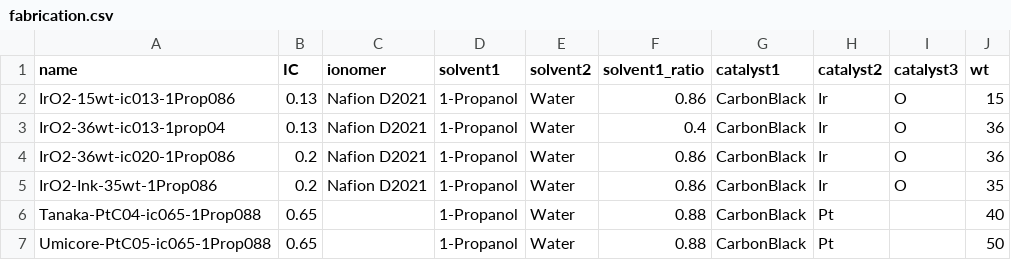
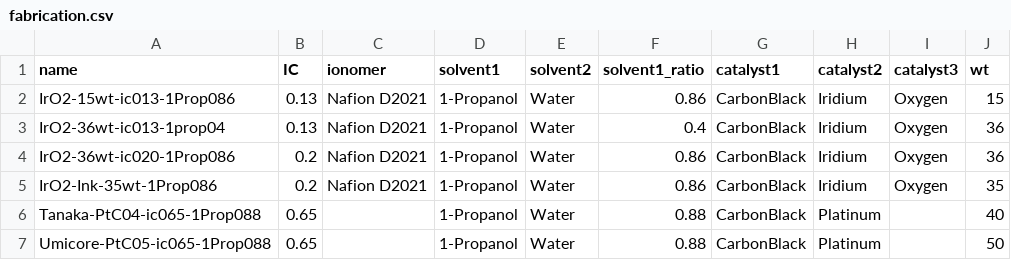
Before and after one commit to IEK-13/MatGraphAI, a CSV file: Mat2DevPlatform/Mat2DevAPI/data/Lukas/fabrication/fabrication.csv, drawn as a sheet.

```diff
--- a/Mat2DevPlatform/Mat2DevAPI/data/Lukas/fabrication/fabrication.csv
+++ b/Mat2DevPlatform/Mat2DevAPI/data/Lukas/fabrication/fabrication.csv
@@ -1,7 +1,7 @@
 name,IC,ionomer,solvent1,solvent2,solvent1_ratio,catalyst1,catalyst2,catalyst3,wt
-IrO2-15wt-ic013-1Prop086,0.13,Nafion D2021,1-Propanol,Water,0.86,CarbonBlack,Ir,O,15
-IrO2-36wt-ic013-1prop04,0.13,Nafion D2021,1-Propanol,Water,0.4,CarbonBlack,Ir,O,36
-IrO2-36wt-ic020-1Prop086,0.2,Nafion D2021,1-Propanol,Water,0.86,CarbonBlack,Ir,O,36
-IrO2-Ink-35wt-1Prop086,0.2,Nafion D2021,1-Propanol,Water,0.86,CarbonBlack,Ir,O,35
-Tanaka-PtC04-ic065-1Prop088,0.65,,1-Propanol,Water,0.88,CarbonBlack,Pt,,40
-Umicore-PtC05-ic065-1Prop088,0.65,,1-Propanol,Water,0.88,CarbonBlack,Pt,,50
+IrO2-15wt-ic013-1Prop086,0.13,Nafion D2021,1-Propanol,Water,0.86,CarbonBlack,Iridium,Oxygen,15
+IrO2-36wt-ic013-1prop04,0.13,Nafion D2021,1-Propanol,Water,0.4,CarbonBlack,Iridium,Oxygen,36
+IrO2-36wt-ic020-1Prop086,0.2,Nafion D2021,1-Propanol,Water,0.86,CarbonBlack,Iridium,Oxygen,36
+IrO2-Ink-35wt-1Prop086,0.2,Nafion D2021,1-Propanol,Water,0.86,CarbonBlack,Iridium,Oxygen,35
+Tanaka-PtC04-ic065-1Prop088,0.65,,1-Propanol,Water,0.88,CarbonBlack,Platinum,,40
+Umicore-PtC05-ic065-1Prop088,0.65,,1-Propanol,Water,0.88,CarbonBlack,Platinum,,50
```
Also changed, not shown: 1 other file.
